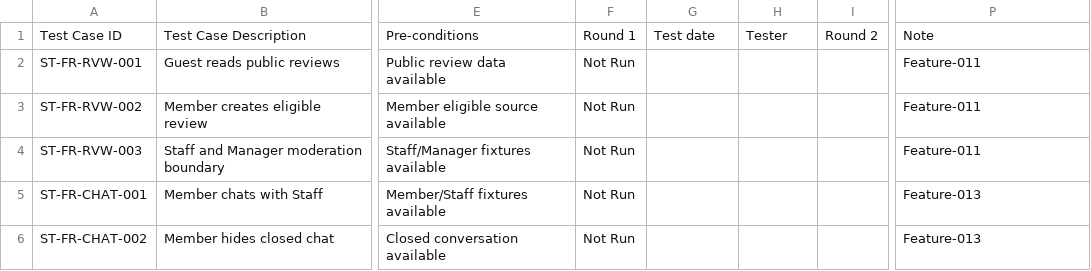
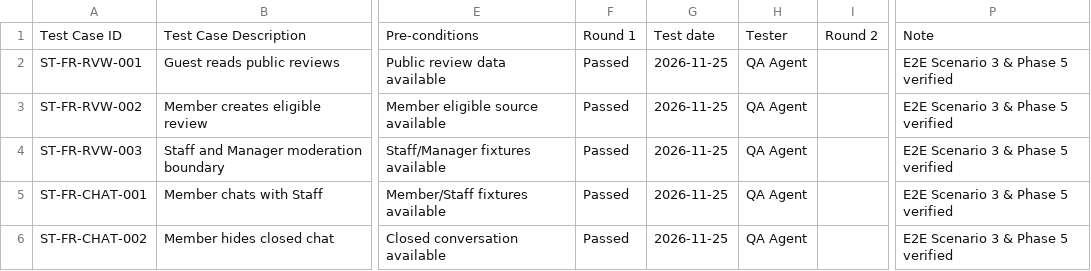
Before and after one commit to quoc-ca/mland-operations-hub, a CSV file: documents/trackers/report-5.3-system-test-frs/Ring-Review-Consultation.csv, drawn as a sheet; only a part is shown, gaps mark what is left out; the diff names each change by its address in the sheet, - before the commit and + after, or states it on an @@ line.

```diff
--- a/documents/trackers/report-5.3-system-test-frs/Ring-Review-Consultation.csv
+++ b/documents/trackers/report-5.3-system-test-frs/Ring-Review-Consultation.csv
-F2:F6: Not Run
+F2:F6: Passed
-G2:G6: (empty)
+G2:G6: 2026-11-25
-H2:H6: (empty)
+H2:H6: QA Agent
-P2:P4: Feature-011
+P2:P4: E2E Scenario 3 & Phase 5 verified
-P5:P6: Feature-013
+P5:P6: E2E Scenario 3 & Phase 5 verified
```
Also changed, not shown: documents/trackers/report-5.1-unit-test/Module-Design-Review-Config.csv, documents/trackers/report-5.3-system-test-frs/Cross-Feature.csv, 25 other files.
